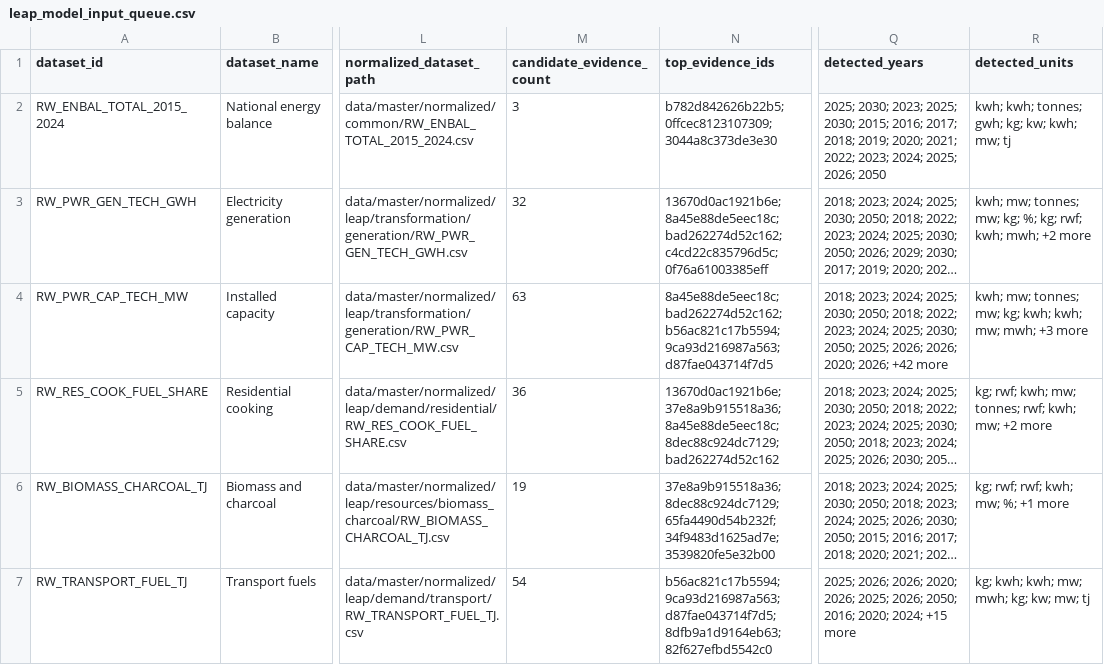
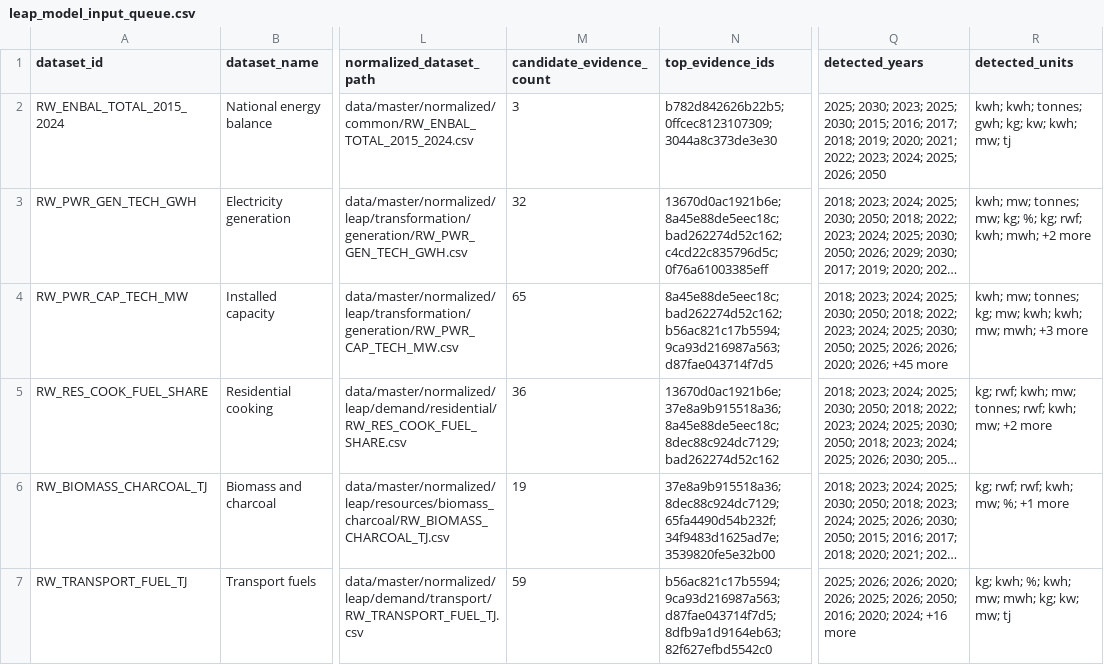
Before and after one commit to Naphymoro/energim-data-hub, a CSV file: data/master/exports/csv/leap_model_input_queue.csv, drawn as a sheet; only a part is shown, gaps mark what is left out; long unchanged cells end in …; the diff covers the shown part only; the diff names each change by its address in the sheet, - before the commit and + after, or states it on an @@ line.

```diff
--- a/data/master/exports/csv/leap_model_input_queue.csv
+++ b/data/master/exports/csv/leap_model_input_queue.csv
-M4 (candidate_evidence_count): 63
+M4 (candidate_evidence_count): 65
-Q4 (detected_years): …2020; 2026; +42 more
+Q4 (detected_years): …2020; 2026; +45 more
-R4 (detected_units): …mw; tonnes; mw; kg; kwh; kwh;…
+R4 (detected_units): …mw; tonnes; kg; mw; kwh; kwh;…
-M7 (candidate_evidence_count): 54
+M7 (candidate_evidence_count): 59
-Q7 (detected_years): …2020; 2024; +15 more
+Q7 (detected_years): …2020; 2024; +16 more
-R7 (detected_units): kg; kwh; kwh; mw; mwh; kg; kw; mw; tj
+R7 (detected_units): kg; kwh; %; kwh; mw; mwh; kg; kw; mw; tj
```
Also changed, not shown: 8 edited cells elsewhere in this file, data/master/candidate_evidence.csv, data/master/evidence/candidate_evidence.csv, 23 other files.
